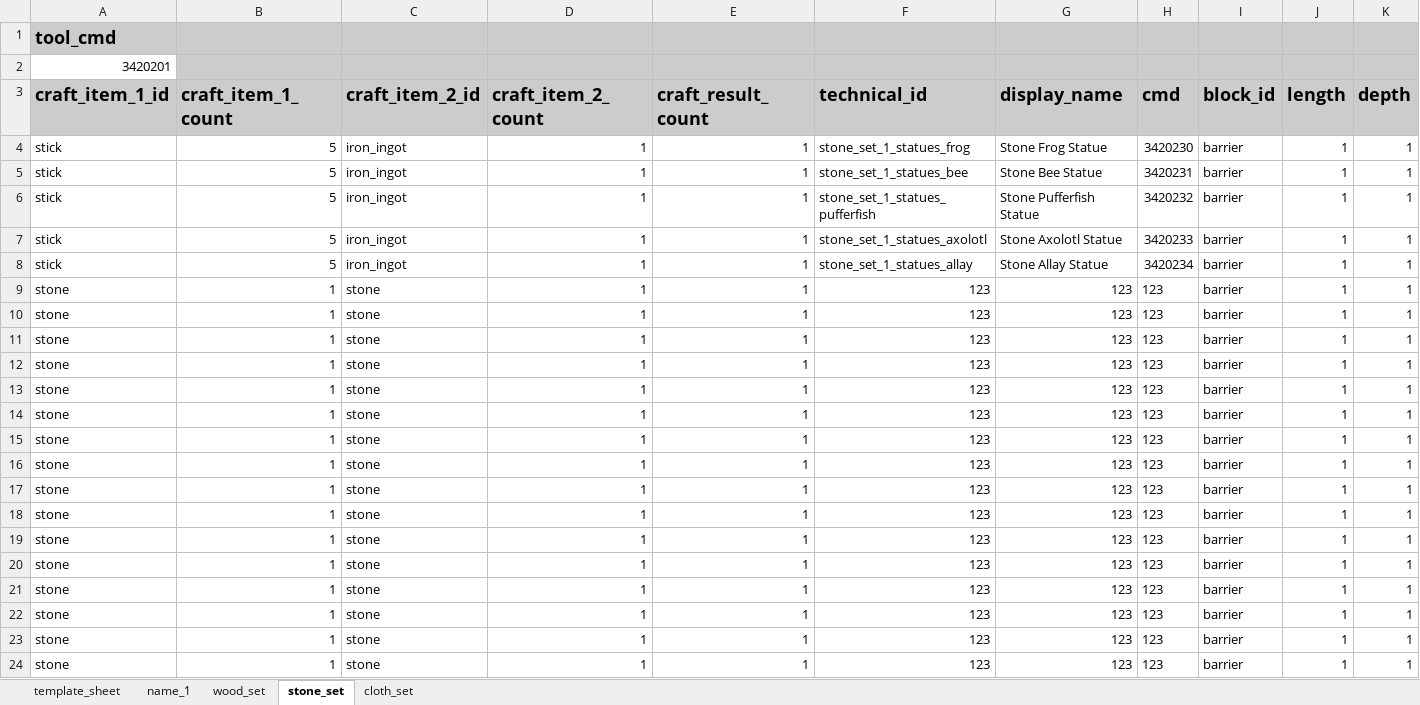
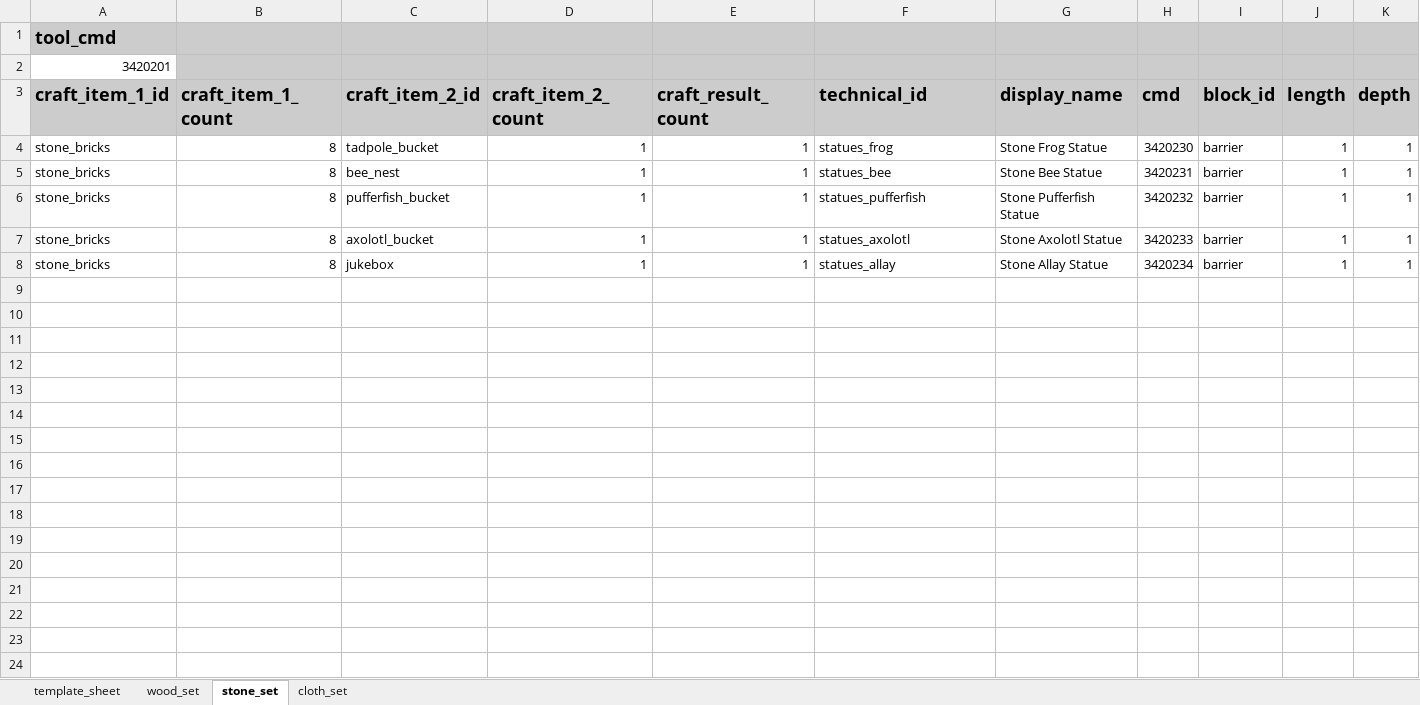
Before and after one commit to Gamemode4Dev/GM4_Datapacks, an Excel workbook: gm4_furniture/furniture_data.xlsx, sheet stone_set, drawn as a sheet; only a part is shown; values as stored, in another font and other column widths than the file's, no borders; charts and pictures and conditional formats not drawn; rows hold the shown columns only; the diff names each change by its address in the sheet, - before the commit and + after, or states it on an @@ line.

```diff
--- a/gm4_furniture/furniture_data.xlsx (sheet stone_set)
+++ b/gm4_furniture/furniture_data.xlsx (sheet stone_set)
-sheet tab: name_1
-A4:A8 (craft_item_1_id): stick
+A4:A8 (craft_item_1_id): stone_bricks
-B4:B8 (craft_item_1_count): 5
+B4:B8 (craft_item_1_count): 8
-C4 (craft_item_2_id): iron_ingot
+C4 (craft_item_2_id): tadpole_bucket
-F4 (technical_id): stone_set_1_statues_frog
+F4 (technical_id): statues_frog
-C5 (craft_item_2_id): iron_ingot
+C5 (craft_item_2_id): bee_nest
-F5 (technical_id): stone_set_1_statues_bee
+F5 (technical_id): statues_bee
-C6 (craft_item_2_id): iron_ingot
+C6 (craft_item_2_id): pufferfish_bucket
-F6 (technical_id): stone_set_1_statues_pufferfish
+F6 (technical_id): statues_pufferfish
-C7 (craft_item_2_id): iron_ingot
+C7 (craft_item_2_id): axolotl_bucket
-F7 (technical_id): stone_set_1_statues_axolotl
+F7 (technical_id): statues_axolotl
-C8 (craft_item_2_id): iron_ingot
+C8 (craft_item_2_id): jukebox
-F8 (technical_id): stone_set_1_statues_allay
+F8 (technical_id): statues_allay
-row 9: stone | 1 | stone | 1 | 1 | 123 | 123 | 123 | barrier | 1 | 1
-row 10: stone | 1 | stone | 1 | 1 | 123 | 123 | 123 | barrier | 1 | 1
-row 11: stone | 1 | stone | 1 | 1 | 123 | 123 | 123 | barrier | 1 | 1
-row 12: stone | 1 | stone | 1 | 1 | 123 | 123 | 123 | barrier | 1 | 1
-row 13: stone | 1 | stone | 1 | 1 | 123 | 123 | 123 | barrier | 1 | 1
-row 14: stone | 1 | stone | 1 | 1 | 123 | 123 | 123 | barrier | 1 | 1
-row 15: stone | 1 | stone | 1 | 1 | 123 | 123 | 123 | barrier | 1 | 1
-row 16: stone | 1 | stone | 1 | 1 | 123 | 123 | 123 | barrier | 1 | 1
-row 17: stone | 1 | stone | 1 | 1 | 123 | 123 | 123 | barrier | 1 | 1
-row 18: stone | 1 | stone | 1 | 1 | 123 | 123 | 123 | barrier | 1 | 1
-row 19: stone | 1 | stone | 1 | 1 | 123 | 123 | 123 | barrier | 1 | 1
-row 20: stone | 1 | stone | 1 | 1 | 123 | 123 | 123 | barrier | 1 | 1
-row 21: stone | 1 | stone | 1 | 1 | 123 | 123 | 123 | barrier | 1 | 1
-row 22: stone | 1 | stone | 1 | 1 | 123 | 123 | 123 | barrier | 1 | 1
-row 23: stone | 1 | stone | 1 | 1 | 123 | 123 | 123 | barrier | 1 | 1
-row 24: stone | 1 | stone | 1 | 1 | 123 | 123 | 123 | barrier | 1 | 1
```
Also changed, not shown: sheet cloth_set, sheet wood_set, charts or pictures, 12 other files.
